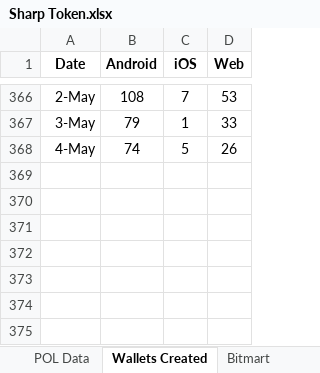
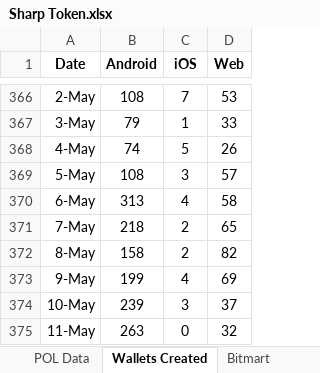
Before and after one commit to Rohit-Gupta-Web3/Sharp-Reports-AllTime, an Excel workbook: Sharp Token.xlsx, sheet Wallets Created, drawn as a sheet; only a part is shown, gaps mark what is left out; values as stored, in another font and other column widths than the file's, no borders; the diff names each change by its address in the sheet, - before the commit and + after, or states it on an @@ line.

```diff
--- a/Sharp Token.xlsx (sheet Wallets Created)
+++ b/Sharp Token.xlsx (sheet Wallets Created)
+row 369: 5-May | 108 | 3 | 57
+row 370: 6-May | 313 | 4 | 58
+row 371: 7-May | 218 | 2 | 65
+row 372: 8-May | 158 | 2 | 82
+row 373: 9-May | 199 | 4 | 69
+row 374: 10-May | 239 | 3 | 37
+row 375: 11-May | 263 | 0 | 32
```
Also changed, not shown: sheet Referrals, sheet Tokens per source, sheet POL Data, sheet Summary, formulas that keep their value.
